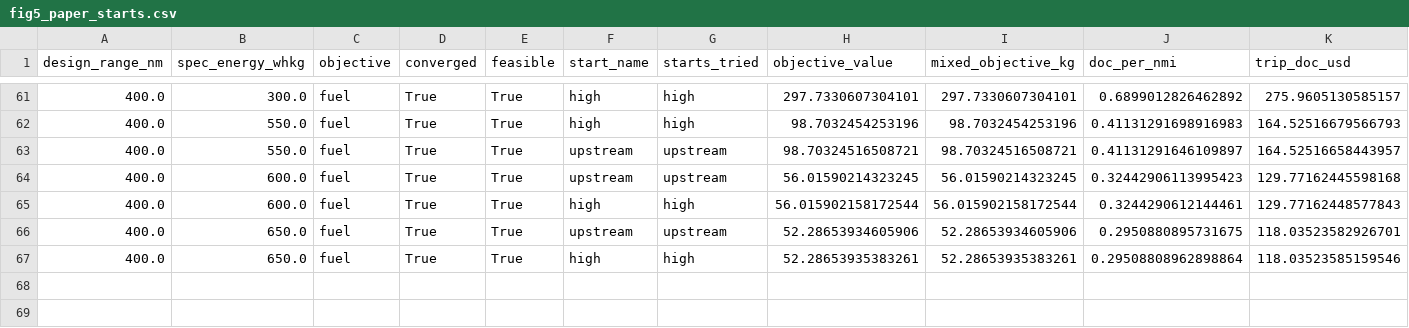
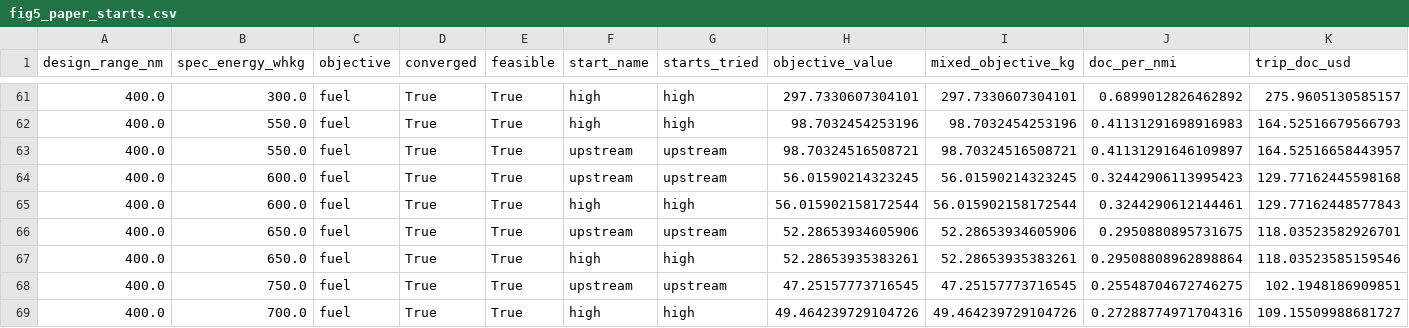
Before and after one commit to muroc-aero/the-hangar, a CSV file: packages/omd/demos/brelje_2018a/results/lane_a_upstream/fig5_paper_starts.csv, drawn as a sheet; only a part is shown, gaps mark what is left out; rows hold the shown columns only; the diff names each change by its address in the sheet, - before the commit and + after, or states it on an @@ line.

```diff
--- a/packages/omd/demos/brelje_2018a/results/lane_a_upstream/fig5_paper_starts.csv
+++ b/packages/omd/demos/brelje_2018a/results/lane_a_upstream/fig5_paper_starts.csv
+row 68: 400.0 | 750.0 | fuel | True | True | upstream | upstream | 47.25157773716545 | 47.25157773716545 | 0.25548704672746275 | 102.1948186909851
+row 69: 400.0 | 700.0 | fuel | True | True | high | high | 49.464239729104726 | 49.464239729104726 | 0.27288774971704316 | 109.15509988681727
```
